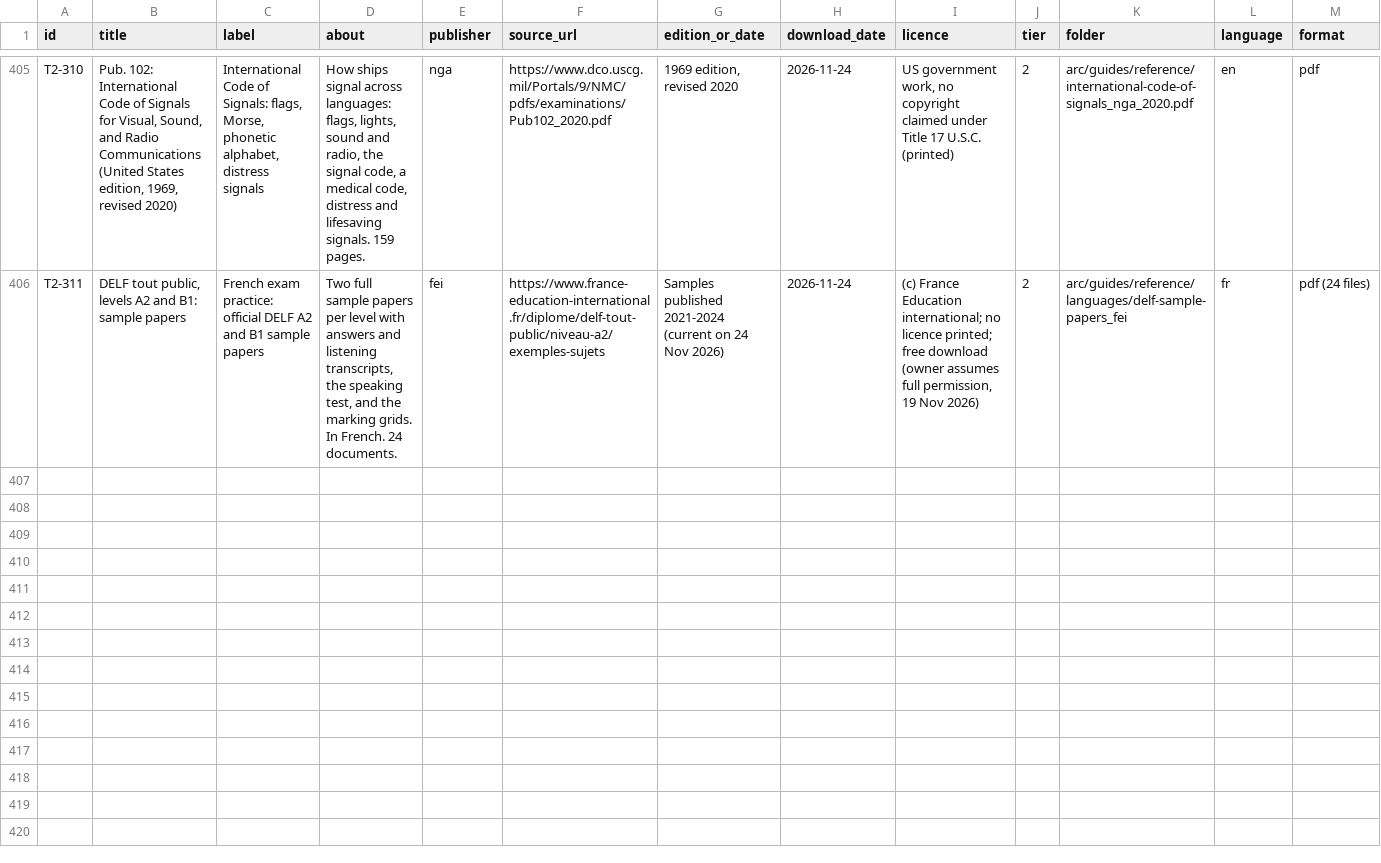
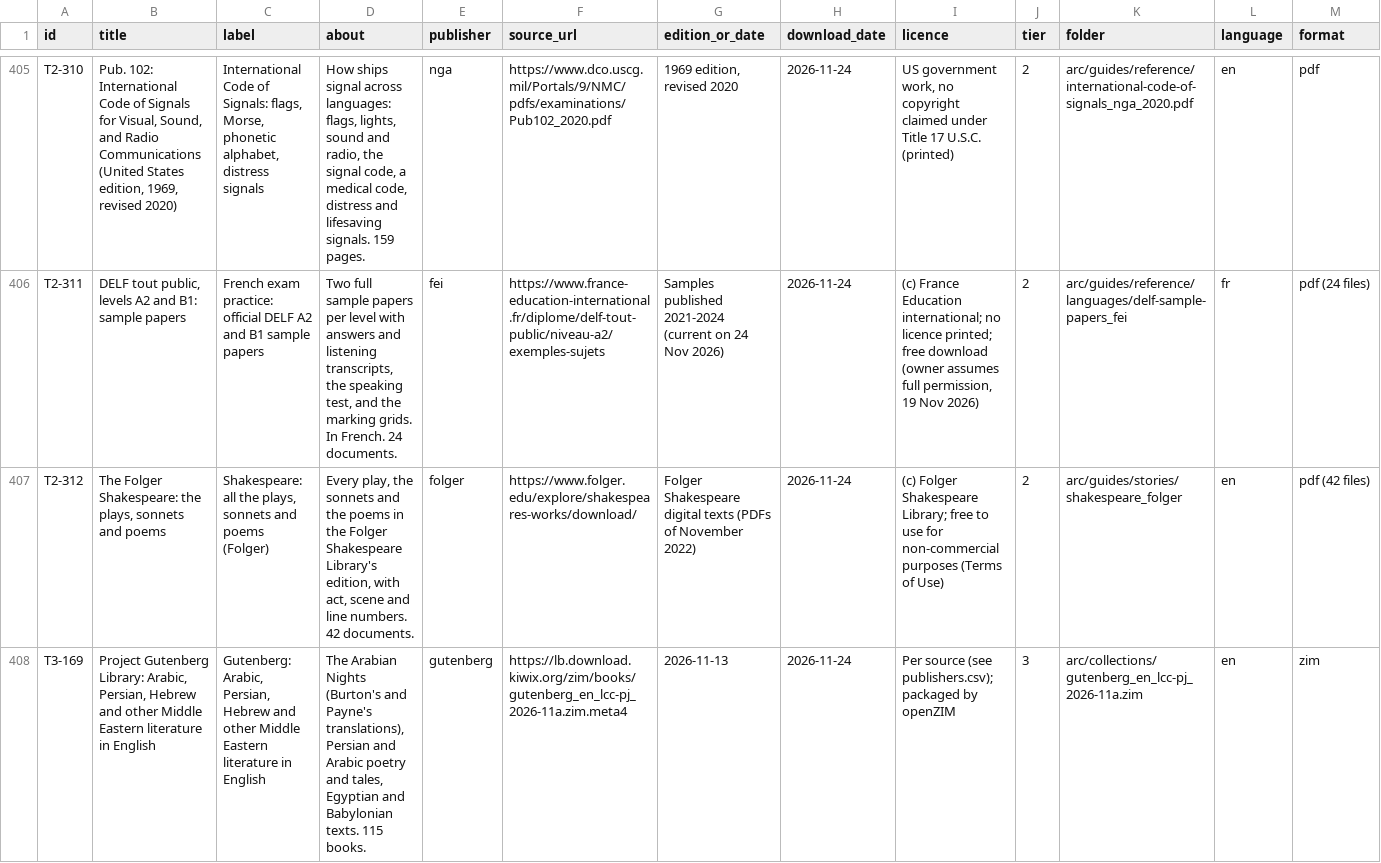
Before and after one commit to hbarakat140/knowledge-arc, a CSV file: catalog/catalog.csv, drawn as a sheet; only a part is shown, gaps mark what is left out; rows hold the shown columns only; the diff covers the shown part only; the diff names each change by its address in the sheet, - before the commit and + after, or states it on an @@ line.

```diff
--- a/catalog/catalog.csv
+++ b/catalog/catalog.csv
+row 407: T2-312 | The Folger Shakespeare: the plays, sonnets and poems | Shakespeare: all the plays, sonnets and poems (Folger) | Every play, the sonnets and the poems in the Folger Shakespeare Library's edition, with act, scene and line numbers. 42 documents. | folger | https://www.folger.edu/explore/shakespeares-works/download/ | Folger Shakespeare digital texts (PDFs of November 2022) | 2026-11-24 | (c) Folger Shakespeare Library; free to use for non-commercial purposes (Terms of Use) | 2 | arc/guides/stories/shakespeare_folger | en | pdf (42 files)
+row 408: T3-169 | Project Gutenberg Library: Arabic, Persian, Hebrew and other Middle Eastern literature in English | Gutenberg: Arabic, Persian, Hebrew and other Middle Eastern literature in English | The Arabian Nights (Burton's and Payne's translations), Persian and Arabic poetry and tales, Egyptian and Babylonian texts. 115 books. | gutenberg | https://lb.download.kiwix.org/zim/books/gutenberg_en_lcc-pj_2026-11a.zim.meta4 | 2026-11-13 | 2026-11-24 | Per source (see publishers.csv); packaged by openZIM | 3 | arc/collections/gutenberg_en_lcc-pj_2026-11a.zim | en | zim
```
Also changed, not shown: 3 added rows and 4 edited cells elsewhere in this file, catalog/coverage.csv, catalog/publishers.csv, 6 other files.
